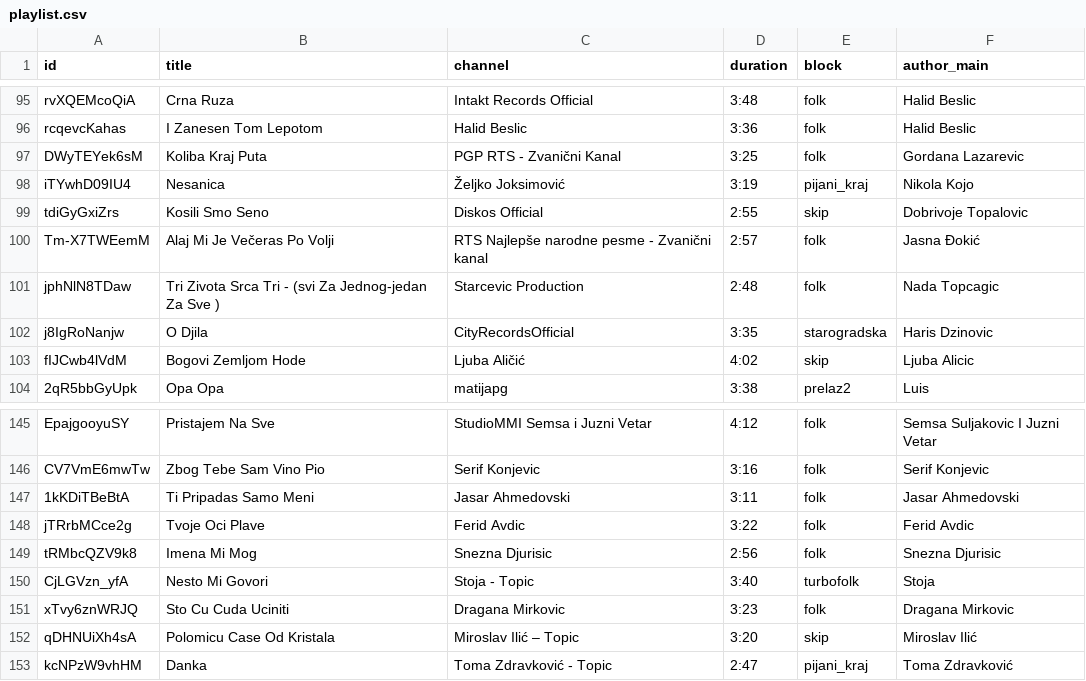
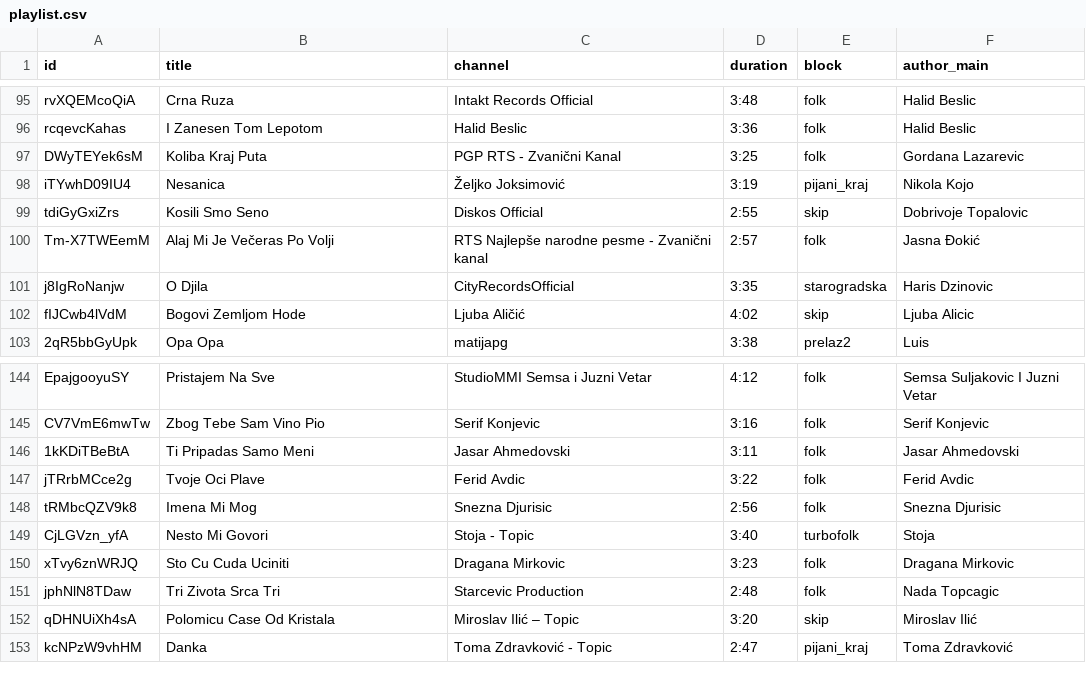
Before and after one commit to ToshKae/nesvil-raspored-pesama, a CSV file: playlist.csv, drawn as a sheet; only a part is shown, gaps mark what is left out; removed rows and columns are numbered as before the commit, all else as after; the diff names each change by its address in the sheet, - before the commit and + after, or states it on an @@ line.

```diff
--- a/playlist.csv
+++ b/playlist.csv
-row 101: jphNlN8TDaw | Tri Zivota Srca Tri - (svi Za Jednog-jedan Za Sve ) | Starcevic Production | 2:48 | folk | Nada Topcagic
+row 151: jphNlN8TDaw | Tri Zivota Srca Tri | Starcevic Production | 2:48 | folk | Nada Topcagic
```
